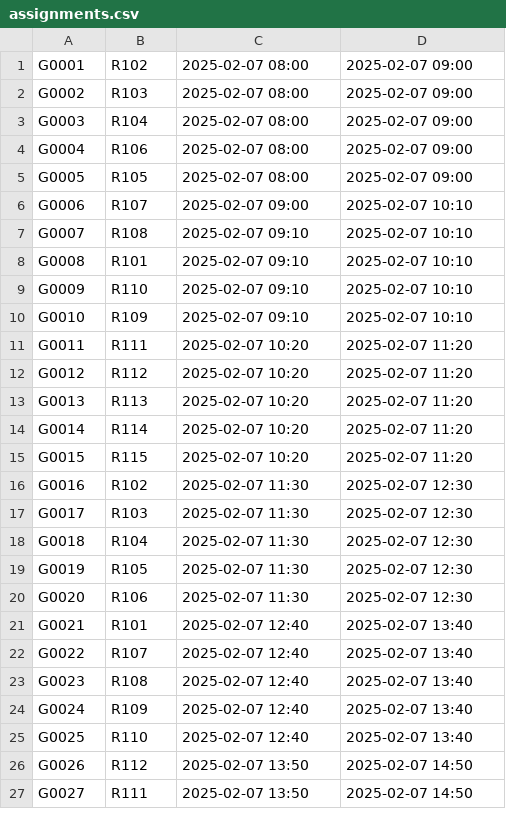
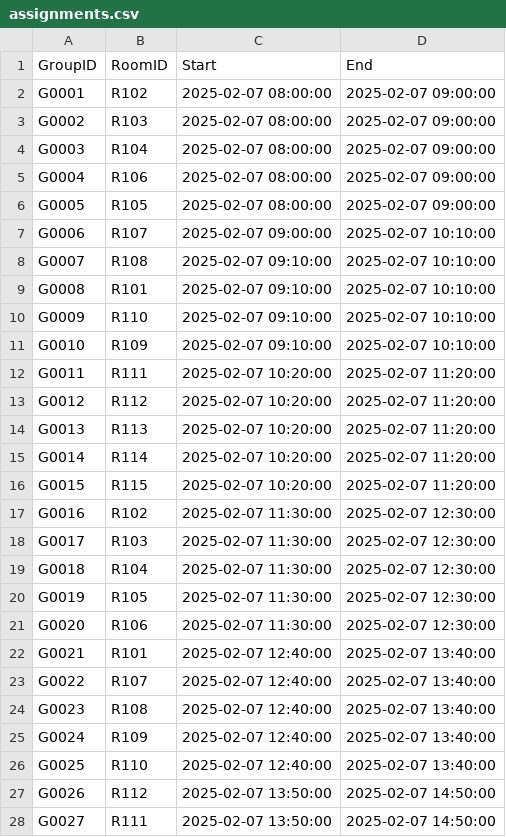
Before and after one commit to gitMiko0/HaskellRAT, a CSV file: assignments.csv, drawn as a sheet; only a part is shown; the diff covers the shown part only.

```diff
--- a/assignments.csv
+++ b/assignments.csv
@@ -1,27 +1,28 @@
-G0001,R102,2025-02-07 08:00,2025-02-07 09:00
-G0002,R103,2025-02-07 08:00,2025-02-07 09:00
-G0003,R104,2025-02-07 08:00,2025-02-07 09:00
-G0004,R106,2025-02-07 08:00,2025-02-07 09:00
-G0005,R105,2025-02-07 08:00,2025-02-07 09:00
-G0006,R107,2025-02-07 09:00,2025-02-07 10:10
-G0007,R108,2025-02-07 09:10,2025-02-07 10:10
-G0008,R101,2025-02-07 09:10,2025-02-07 10:10
-G0009,R110,2025-02-07 09:10,2025-02-07 10:10
-G0010,R109,2025-02-07 09:10,2025-02-07 10:10
-G0011,R111,2025-02-07 10:20,2025-02-07 11:20
-G0012,R112,2025-02-07 10:20,2025-02-07 11:20
-G0013,R113,2025-02-07 10:20,2025-02-07 11:20
-G0014,R114,2025-02-07 10:20,2025-02-07 11:20
-G0015,R115,2025-02-07 10:20,2025-02-07 11:20
-G0016,R102,2025-02-07 11:30,2025-02-07 12:30
-G0017,R103,2025-02-07 11:30,2025-02-07 12:30
-G0018,R104,2025-02-07 11:30,2025-02-07 12:30
-G0019,R105,2025-02-07 11:30,2025-02-07 12:30
-G0020,R106,2025-02-07 11:30,2025-02-07 12:30
-G0021,R101,2025-02-07 12:40,2025-02-07 13:40
-G0022,R107,2025-02-07 12:40,2025-02-07 13:40
-G0023,R108,2025-02-07 12:40,2025-02-07 13:40
-G0024,R109,2025-02-07 12:40,2025-02-07 13:40
-G0025,R110,2025-02-07 12:40,2025-02-07 13:40
-G0026,R112,2025-02-07 13:50,2025-02-07 14:50
-G0027,R111,2025-02-07 13:50,2025-02-07 14:50
+GroupID,RoomID,Start,End
+G0001,R102,2025-02-07 08:00:00,2025-02-07 09:00:00
+G0002,R103,2025-02-07 08:00:00,2025-02-07 09:00:00
+G0003,R104,2025-02-07 08:00:00,2025-02-07 09:00:00
+G0004,R106,2025-02-07 08:00:00,2025-02-07 09:00:00
+G0005,R105,2025-02-07 08:00:00,2025-02-07 09:00:00
+G0006,R107,2025-02-07 09:00:00,2025-02-07 10:10:00
+G0007,R108,2025-02-07 09:10:00,2025-02-07 10:10:00
+G0008,R101,2025-02-07 09:10:00,2025-02-07 10:10:00
+G0009,R110,2025-02-07 09:10:00,2025-02-07 10:10:00
+G0010,R109,2025-02-07 09:10:00,2025-02-07 10:10:00
+G0011,R111,2025-02-07 10:20:00,2025-02-07 11:20:00
+G0012,R112,2025-02-07 10:20:00,2025-02-07 11:20:00
+G0013,R113,2025-02-07 10:20:00,2025-02-07 11:20:00
+G0014,R114,2025-02-07 10:20:00,2025-02-07 11:20:00
+G0015,R115,2025-02-07 10:20:00,2025-02-07 11:20:00
+G0016,R102,2025-02-07 11:30:00,2025-02-07 12:30:00
+G0017,R103,2025-02-07 11:30:00,2025-02-07 12:30:00
+G0018,R104,2025-02-07 11:30:00,2025-02-07 12:30:00
+G0019,R105,2025-02-07 11:30:00,2025-02-07 12:30:00
+G0020,R106,2025-02-07 11:30:00,2025-02-07 12:30:00
+G0021,R101,2025-02-07 12:40:00,2025-02-07 13:40:00
+G0022,R107,2025-02-07 12:40:00,2025-02-07 13:40:00
+G0023,R108,2025-02-07 12:40:00,2025-02-07 13:40:00
+G0024,R109,2025-02-07 12:40:00,2025-02-07 13:40:00
+G0025,R110,2025-02-07 12:40:00,2025-02-07 13:40:00
+G0026,R112,2025-02-07 13:50:00,2025-02-07 14:50:00
+G0027,R111,2025-02-07 13:50:00,2025-02-07 14:50:00
```
Also changed, not shown: 46 edited cells elsewhere in this file, 2 other files.
